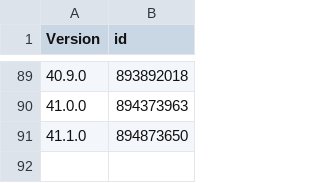
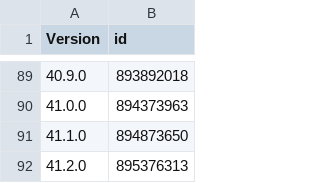
Before and after one commit to pastnm/cac_tg, a CSV file: Library/Record/com.nan.cac/1142110895_cn.csv, drawn as a sheet; only a part is shown, gaps mark what is left out.

```diff
--- a/Library/Record/com.nan.cac/1142110895_cn.csv
+++ b/Library/Record/com.nan.cac/1142110895_cn.csv
@@ -91 +91,2 @@ Version,id
 41.1.0,894873650
+41.2.0,895376313
```
Also changed, not shown: 1 other file.
